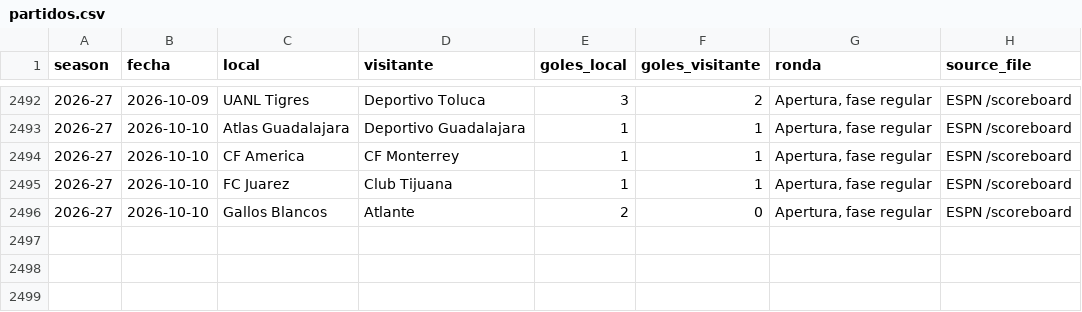
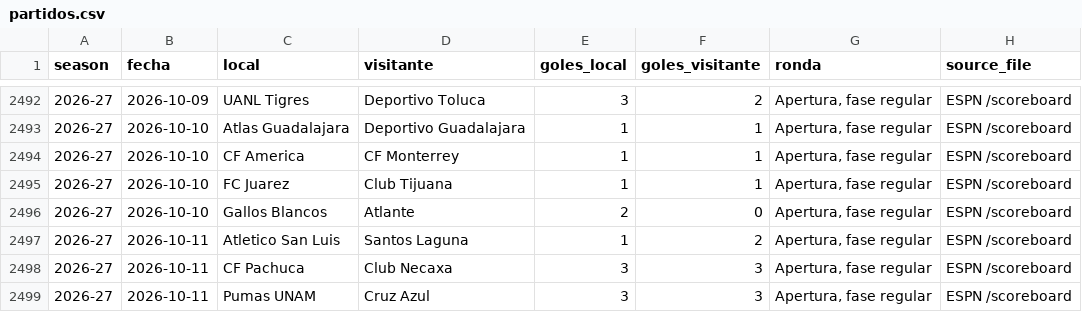
Before and after one commit to RicardoCR72/mlb-ai-predictor, a CSV file: futbol_liga_mx/data/partidos.csv, drawn as a sheet; only a part is shown, gaps mark what is left out; the diff names each change by its address in the sheet, - before the commit and + after, or states it on an @@ line.

```diff
--- a/futbol_liga_mx/data/partidos.csv
+++ b/futbol_liga_mx/data/partidos.csv
+row 2497: 2026-27 | 2026-10-11 | Atletico San Luis | Santos Laguna | 1 | 2 | Apertura, fase regular | ESPN /scoreboard
+row 2498: 2026-27 | 2026-10-11 | CF Pachuca | Club Necaxa | 3 | 3 | Apertura, fase regular | ESPN /scoreboard
+row 2499: 2026-27 | 2026-10-11 | Pumas UNAM | Cruz Azul | 3 | 3 | Apertura, fase regular | ESPN /scoreboard
```
Also changed, not shown: futbol_liga_mx/data/proximos.csv, 1 other file.
